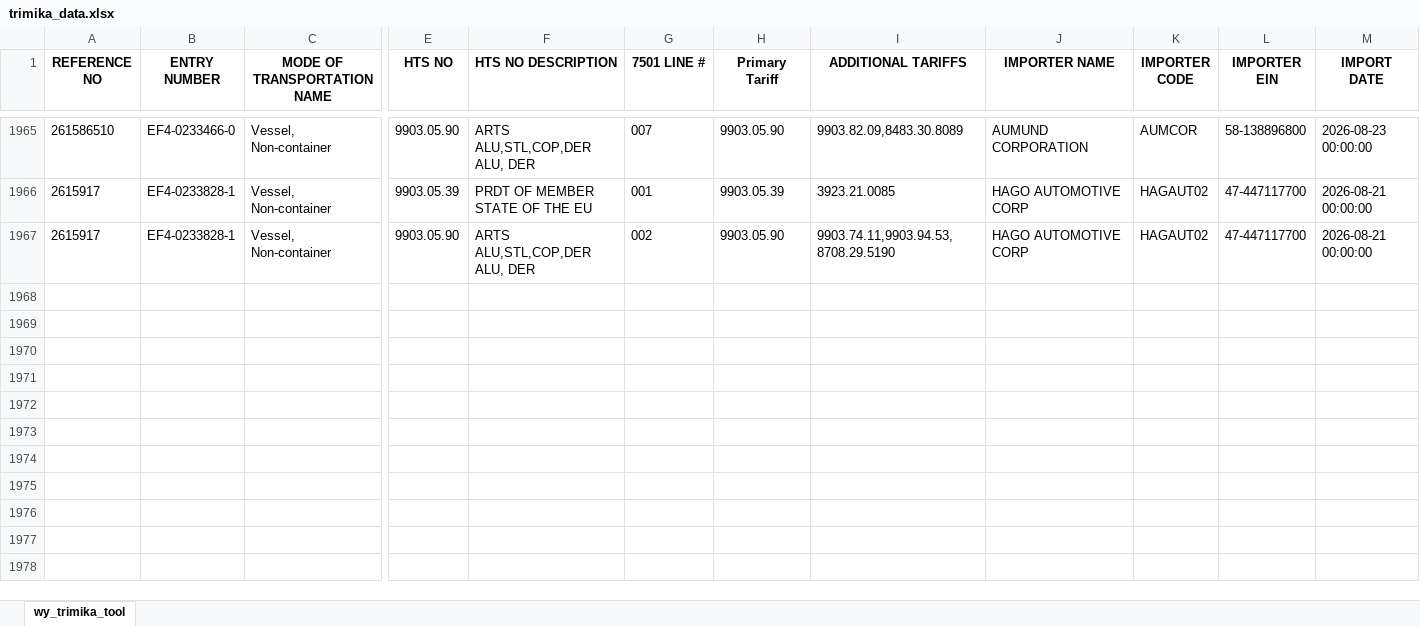
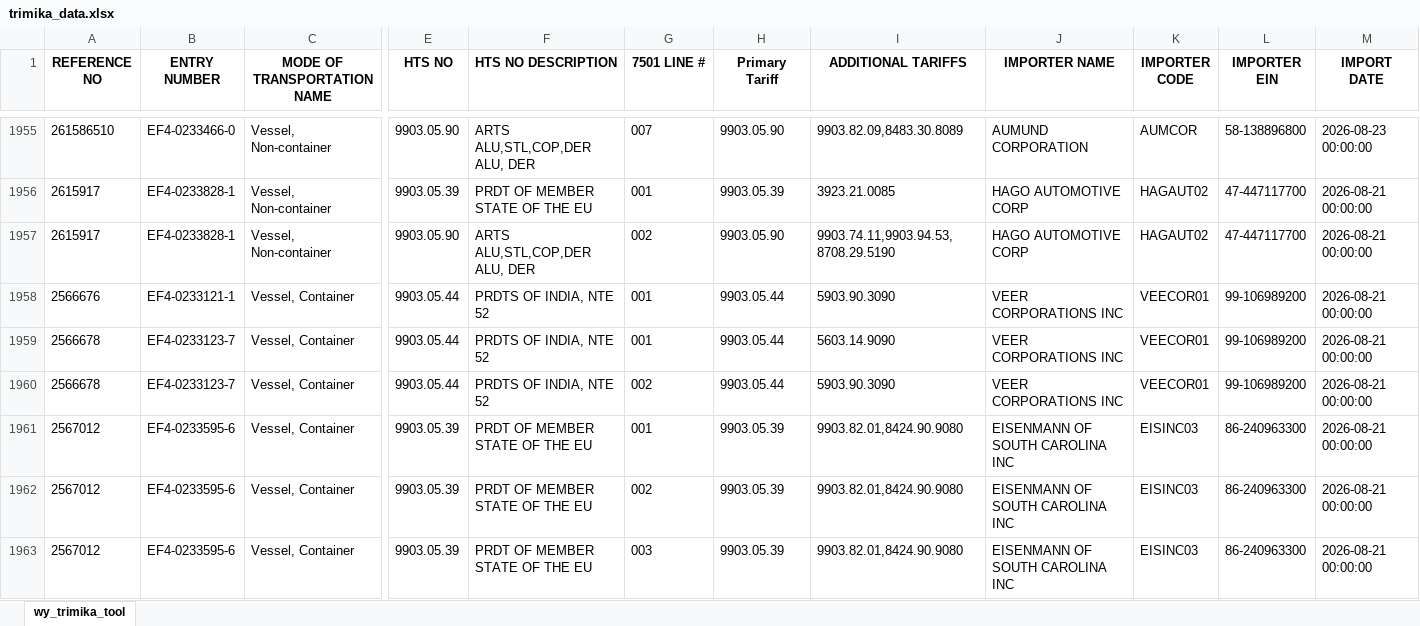
Before and after one commit to iffinc-ga/hts_search_tool, an Excel workbook: trimika_data.xlsx, sheet wy_trimika_tool, drawn as a sheet; only a part is shown, gaps mark what is left out; values as stored, in another font and other column widths than the file's, no borders; rows hold the shown columns only; the diff covers the shown part only; the diff names each change by its address in the sheet, - before the commit and + after, or states it on an @@ line.

Commit message:
Append trimika data — 12 new rows, 1968 total

```diff
--- a/trimika_data.xlsx (sheet wy_trimika_tool)
+++ b/trimika_data.xlsx (sheet wy_trimika_tool)
+row 1958: 2566676 | EF4-0233121-1 | Vessel, Container | 9903.05.44 | PRDTS OF INDIA, NTE 52 | 001 | 9903.05.44 | 5903.90.3090 | VEER CORPORATIONS INC | VEECOR01 | 99-106989200 | 2026-08-21 00:00:00
+row 1959: 2566678 | EF4-0233123-7 | Vessel, Container | 9903.05.44 | PRDTS OF INDIA, NTE 52 | 001 | 9903.05.44 | 5603.14.9090 | VEER CORPORATIONS INC | VEECOR01 | 99-106989200 | 2026-08-21 00:00:00
+row 1960: 2566678 | EF4-0233123-7 | Vessel, Container | 9903.05.44 | PRDTS OF INDIA, NTE 52 | 002 | 9903.05.44 | 5903.90.3090 | VEER CORPORATIONS INC | VEECOR01 | 99-106989200 | 2026-08-21 00:00:00
+row 1961: 2567012 | EF4-0233595-6 | Vessel, Container | 9903.05.39 | PRDT OF MEMBER STATE OF THE EU | 001 | 9903.05.39 | 9903.82.01,8424.90.9080 | EISENMANN OF SOUTH CAROLINA INC | EISINC03 | 86-240963300 | 2026-08-21 00:00:00
+row 1962: 2567012 | EF4-0233595-6 | Vessel, Container | 9903.05.39 | PRDT OF MEMBER STATE OF THE EU | 002 | 9903.05.39 | 9903.82.01,8424.90.9080 | EISENMANN OF SOUTH CAROLINA INC | EISINC03 | 86-240963300 | 2026-08-21 00:00:00
+row 1963: 2567012 | EF4-0233595-6 | Vessel, Container | 9903.05.39 | PRDT OF MEMBER STATE OF THE EU | 003 | 9903.05.39 | 9903.82.01,8424.90.9080 | EISENMANN OF SOUTH CAROLINA INC | EISINC03 | 86-240963300 | 2026-08-21 00:00:00
```
Also changed, not shown: 6 added rows and 10 removed rows elsewhere in this sheet.
